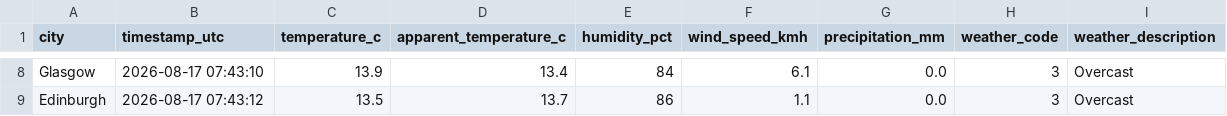
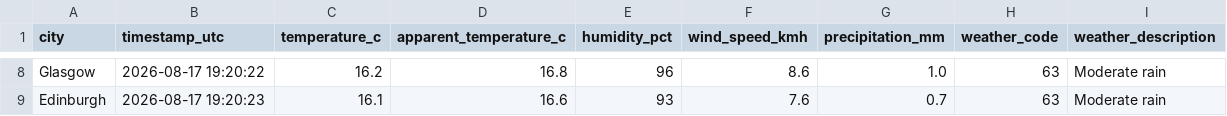
Before and after one commit to Patthur/UK-Weather-Pipeline, a CSV file: data/latest_snapshot.csv, drawn as a sheet; only a part is shown, gaps mark what is left out; the diff covers the shown part only; the diff names each change by its address in the sheet, - before the commit and + after, or states it on an @@ line.

```diff
--- a/data/latest_snapshot.csv
+++ b/data/latest_snapshot.csv
-B8 (timestamp_utc): 2026-08-17 07:43:10
+B8 (timestamp_utc): 2026-08-17 19:20:22
-C8 (temperature_c): 13.9
+C8 (temperature_c): 16.2
-D8 (apparent_temperature_c): 13.4
+D8 (apparent_temperature_c): 16.8
-E8 (humidity_pct): 84
+E8 (humidity_pct): 96
-F8 (wind_speed_kmh): 6.1
+F8 (wind_speed_kmh): 8.6
-G8 (precipitation_mm): 0.0
+G8 (precipitation_mm): 1.0
-H8:H9 (weather_code): 3
+H8:H9 (weather_code): 63
-I8:I9 (weather_description): Overcast
+I8:I9 (weather_description): Moderate rain
-B9 (timestamp_utc): 2026-08-17 07:43:12
+B9 (timestamp_utc): 2026-08-17 19:20:23
-C9 (temperature_c): 13.5
+C9 (temperature_c): 16.1
-D9 (apparent_temperature_c): 13.7
+D9 (apparent_temperature_c): 16.6
-E9 (humidity_pct): 86
+E9 (humidity_pct): 93
-F9 (wind_speed_kmh): 1.1
+F9 (wind_speed_kmh): 7.6
-G9 (precipitation_mm): 0.0
+G9 (precipitation_mm): 0.7
```
Also changed, not shown: 2 added rows, 2 removed rows and 24 edited cells elsewhere in this file, data/city_averages.csv, data/weather_history.csv, 1 other file.
